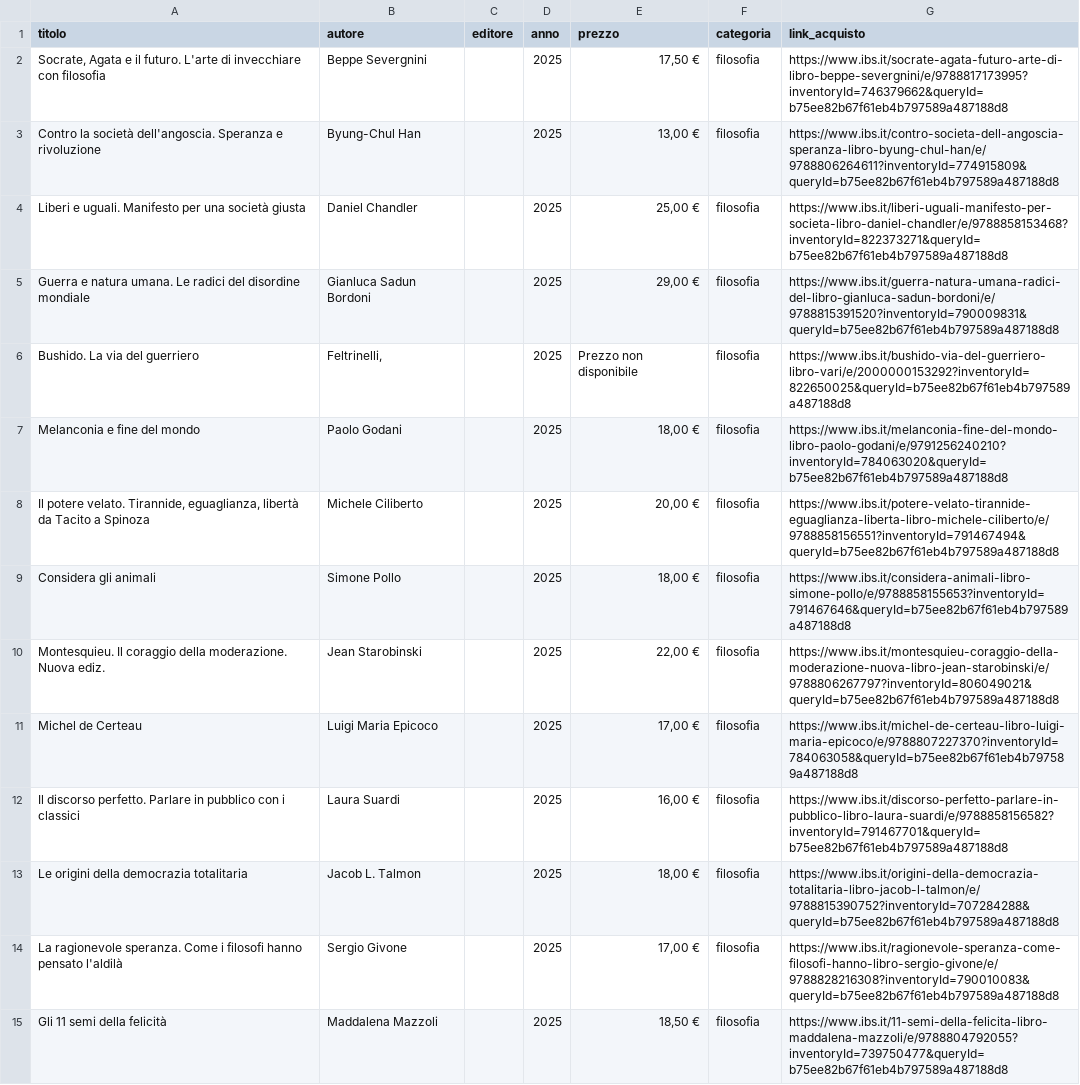
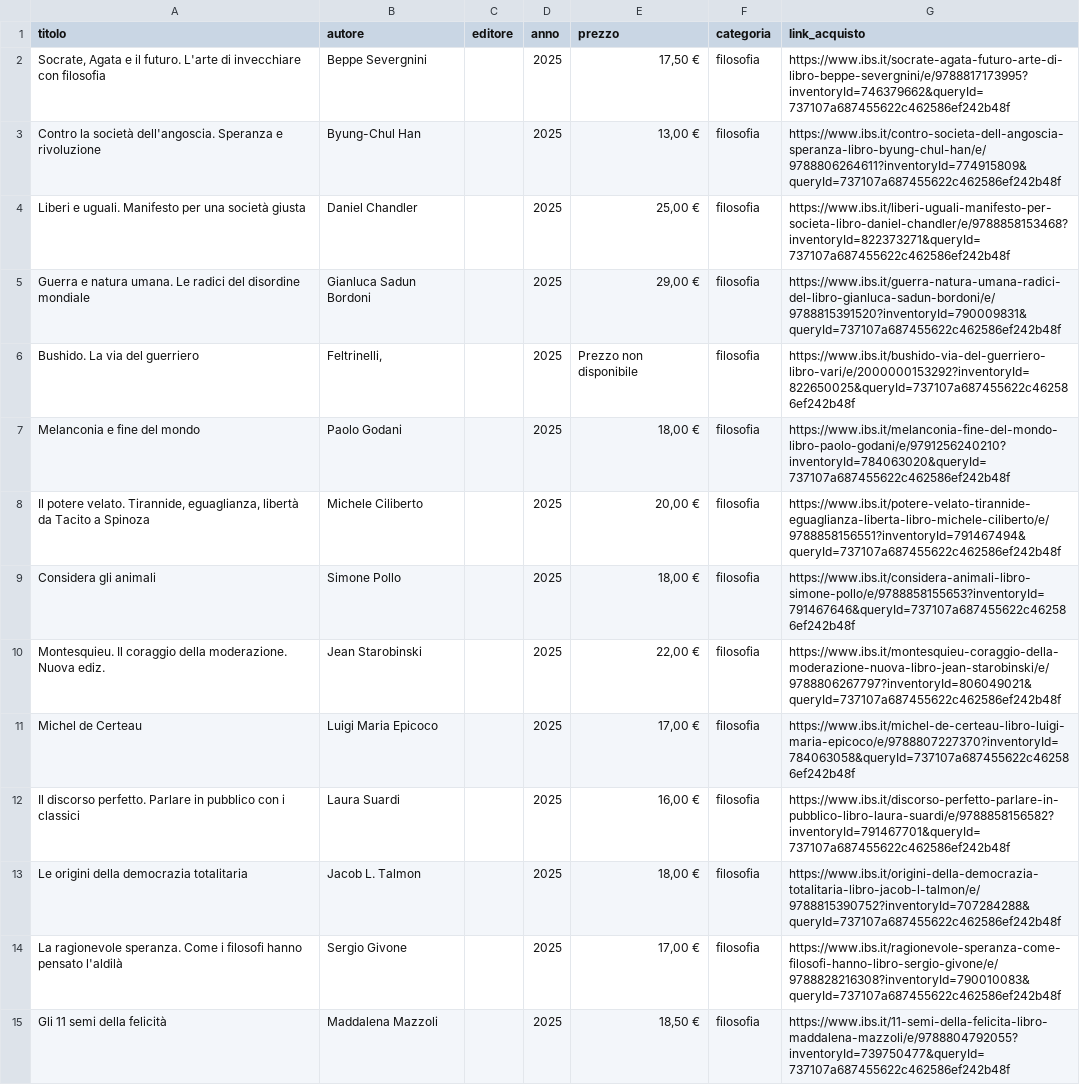
Before and after one commit to fides402/newbooks, a CSV file: scripts/libri_italiani_links.csv, drawn as a sheet; only a part is shown; the diff covers the shown part only; the diff names each change by its address in the sheet, - before the commit and + after, or states it on an @@ line.

```diff
--- a/scripts/libri_italiani_links.csv
+++ b/scripts/libri_italiani_links.csv
-G2 (link_acquisto): https://www.ibs.it/socrate-agata-futuro-arte-di-libro-beppe-severgnini/e/9788817173995?inventoryId=746379662&queryId=b75ee82b67f61eb4b797589a487188d8
+G2 (link_acquisto): https://www.ibs.it/socrate-agata-futuro-arte-di-libro-beppe-severgnini/e/9788817173995?inventoryId=746379662&queryId=737107a687455622c462586ef242b48f
-G3 (link_acquisto): https://www.ibs.it/contro-societa-dell-angoscia-speranza-libro-byung-chul-han/e/9788806264611?inventoryId=774915809&queryId=b75ee82b67f61eb4b797589a487188d8
+G3 (link_acquisto): https://www.ibs.it/contro-societa-dell-angoscia-speranza-libro-byung-chul-han/e/9788806264611?inventoryId=774915809&queryId=737107a687455622c462586ef242b48f
-G4 (link_acquisto): https://www.ibs.it/liberi-uguali-manifesto-per-societa-libro-daniel-chandler/e/9788858153468?inventoryId=822373271&queryId=b75ee82b67f61eb4b797589a487188d8
+G4 (link_acquisto): https://www.ibs.it/liberi-uguali-manifesto-per-societa-libro-daniel-chandler/e/9788858153468?inventoryId=822373271&queryId=737107a687455622c462586ef242b48f
-G5 (link_acquisto): https://www.ibs.it/guerra-natura-umana-radici-del-libro-gianluca-sadun-bordoni/e/9788815391520?inventoryId=790009831&queryId=b75ee82b67f61eb4b797589a487188d8
+G5 (link_acquisto): https://www.ibs.it/guerra-natura-umana-radici-del-libro-gianluca-sadun-bordoni/e/9788815391520?inventoryId=790009831&queryId=737107a687455622c462586ef242b48f
-G6 (link_acquisto): https://www.ibs.it/bushido-via-del-guerriero-libro-vari/e/2000000153292?inventoryId=822650025&queryId=b75ee82b67f61eb4b797589a487188d8
+G6 (link_acquisto): https://www.ibs.it/bushido-via-del-guerriero-libro-vari/e/2000000153292?inventoryId=822650025&queryId=737107a687455622c462586ef242b48f
-G7 (link_acquisto): https://www.ibs.it/melanconia-fine-del-mondo-libro-paolo-godani/e/9791256240210?inventoryId=784063020&queryId=b75ee82b67f61eb4b797589a487188d8
+G7 (link_acquisto): https://www.ibs.it/melanconia-fine-del-mondo-libro-paolo-godani/e/9791256240210?inventoryId=784063020&queryId=737107a687455622c462586ef242b48f
-G8 (link_acquisto): https://www.ibs.it/potere-velato-tirannide-eguaglianza-liberta-libro-michele-ciliberto/e/9788858156551?inventoryId=791467494&queryId=b75ee82b67f61eb4b797589a487188d8
+G8 (link_acquisto): https://www.ibs.it/potere-velato-tirannide-eguaglianza-liberta-libro-michele-ciliberto/e/9788858156551?inventoryId=791467494&queryId=737107a687455622c462586ef242b48f
-G9 (link_acquisto): https://www.ibs.it/considera-animali-libro-simone-pollo/e/9788858155653?inventoryId=791467646&queryId=b75ee82b67f61eb4b797589a487188d8
+G9 (link_acquisto): https://www.ibs.it/considera-animali-libro-simone-pollo/e/9788858155653?inventoryId=791467646&queryId=737107a687455622c462586ef242b48f
-G10 (link_acquisto): https://www.ibs.it/montesquieu-coraggio-della-moderazione-nuova-libro-jean-starobinski/e/9788806267797?inventoryId=806049021&queryId=b75ee82b67f61eb4b797589a487188d8
+G10 (link_acquisto): https://www.ibs.it/montesquieu-coraggio-della-moderazione-nuova-libro-jean-starobinski/e/9788806267797?inventoryId=806049021&queryId=737107a687455622c462586ef242b48f
-G11 (link_acquisto): https://www.ibs.it/michel-de-certeau-libro-luigi-maria-epicoco/e/9788807227370?inventoryId=784063058&queryId=b75ee82b67f61eb4b797589a487188d8
+G11 (link_acquisto): https://www.ibs.it/michel-de-certeau-libro-luigi-maria-epicoco/e/9788807227370?inventoryId=784063058&queryId=737107a687455622c462586ef242b48f
-G12 (link_acquisto): https://www.ibs.it/discorso-perfetto-parlare-in-pubblico-libro-laura-suardi/e/9788858156582?inventoryId=791467701&queryId=b75ee82b67f61eb4b797589a487188d8
+G12 (link_acquisto): https://www.ibs.it/discorso-perfetto-parlare-in-pubblico-libro-laura-suardi/e/9788858156582?inventoryId=791467701&queryId=737107a687455622c462586ef242b48f
-G13 (link_acquisto): https://www.ibs.it/origini-della-democrazia-totalitaria-libro-jacob-l-talmon/e/9788815390752?inventoryId=707284288&queryId=b75ee82b67f61eb4b797589a487188d8
+G13 (link_acquisto): https://www.ibs.it/origini-della-democrazia-totalitaria-libro-jacob-l-talmon/e/9788815390752?inventoryId=707284288&queryId=737107a687455622c462586ef242b48f
-G14 (link_acquisto): https://www.ibs.it/ragionevole-speranza-come-filosofi-hanno-libro-sergio-givone/e/9788828216308?inventoryId=790010083&queryId=b75ee82b67f61eb4b797589a487188d8
+G14 (link_acquisto): https://www.ibs.it/ragionevole-speranza-come-filosofi-hanno-libro-sergio-givone/e/9788828216308?inventoryId=790010083&queryId=737107a687455622c462586ef242b48f
-G15 (link_acquisto): https://www.ibs.it/11-semi-della-felicita-libro-maddalena-mazzoli/e/9788804792055?inventoryId=739750477&queryId=b75ee82b67f61eb4b797589a487188d8
+G15 (link_acquisto): https://www.ibs.it/11-semi-della-felicita-libro-maddalena-mazzoli/e/9788804792055?inventoryId=739750477&queryId=737107a687455622c462586ef242b48f
```
Also changed, not shown: 111 edited cells elsewhere in this file, scripts/libri_americani_links.csv, 2 other files.
